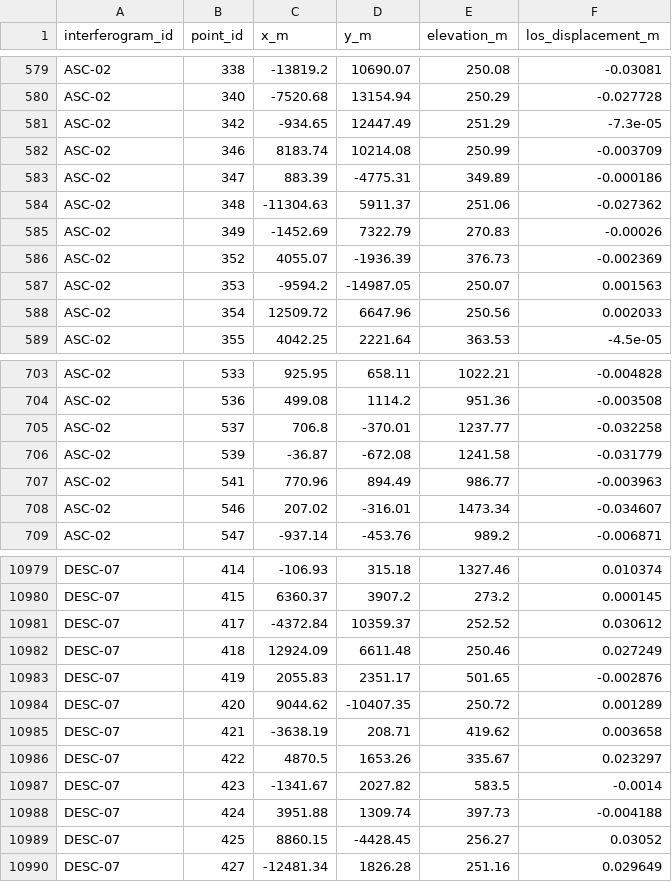
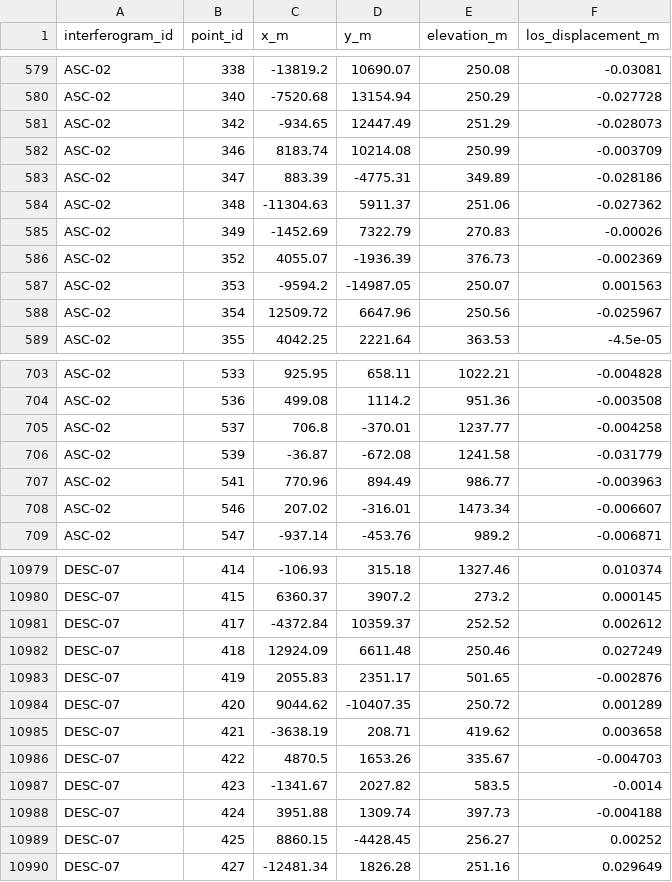
Before and after one commit to josepuaraya/Remote_job_aligned, a CSV file: task/environment/data/interferograms.csv, drawn as a sheet; only a part is shown, gaps mark what is left out; the diff covers the shown part only.

```diff
--- a/task/environment/data/interferograms.csv
+++ b/task/environment/data/interferograms.csv
@@ -580,5 +580,5 @@ ASC-02,338,-13819.2,10690.07,250.08,-0.03081
 ASC-02,340,-7520.68,13154.94,250.29,-0.027728
-ASC-02,342,-934.65,12447.49,251.29,-7.3e-05
+ASC-02,342,-934.65,12447.49,251.29,-0.028073
 ASC-02,346,8183.74,10214.08,250.99,-0.003709
-ASC-02,347,883.39,-4775.31,349.89,-0.000186
+ASC-02,347,883.39,-4775.31,349.89,-0.028186
 ASC-02,348,-11304.63,5911.37,251.06,-0.027362
@@ -587,3 +587,3 @@ ASC-02,352,4055.07,-1936.39,376.73,-0.002369
 ASC-02,353,-9594.2,-14987.05,250.07,0.001563
-ASC-02,354,12509.72,6647.96,250.56,0.002033
+ASC-02,354,12509.72,6647.96,250.56,-0.025967
 ASC-02,355,4042.25,2221.64,363.53,-4.5e-05
@@ -704,6 +704,6 @@ ASC-02,533,925.95,658.11,1022.21,-0.004828
 ASC-02,536,499.08,1114.2,951.36,-0.003508
-ASC-02,537,706.8,-370.01,1237.77,-0.032258
+ASC-02,537,706.8,-370.01,1237.77,-0.004258
 ASC-02,539,-36.87,-672.08,1241.58,-0.031779
 ASC-02,541,770.96,894.49,986.77,-0.003963
-ASC-02,546,207.02,-316.01,1473.34,-0.034607
+ASC-02,546,207.02,-316.01,1473.34,-0.006607
 ASC-02,547,-937.14,-453.76,989.2,-0.006871
@@ -10980,3 +10980,3 @@ DESC-07,414,-106.93,315.18,1327.46,0.010374
 DESC-07,415,6360.37,3907.2,273.2,0.000145
-DESC-07,417,-4372.84,10359.37,252.52,0.030612
+DESC-07,417,-4372.84,10359.37,252.52,0.002612
 DESC-07,418,12924.09,6611.48,250.46,0.027249
@@ -10985,6 +10985,6 @@ DESC-07,420,9044.62,-10407.35,250.72,0.001289
 DESC-07,421,-3638.19,208.71,419.62,0.003658
-DESC-07,422,4870.5,1653.26,335.67,0.023297
+DESC-07,422,4870.5,1653.26,335.67,-0.004703
 DESC-07,423,-1341.67,2027.82,583.5,-0.0014
 DESC-07,424,3951.88,1309.74,397.73,-0.004188
-DESC-07,425,8860.15,-4428.45,256.27,0.03052
+DESC-07,425,8860.15,-4428.45,256.27,0.00252
 DESC-07,427,-12481.34,1826.28,251.16,0.029649
```
Also changed, not shown: 31 edited cells elsewhere in this file, task/environment/data/gnss_timeseries.csv, 4 other files.
